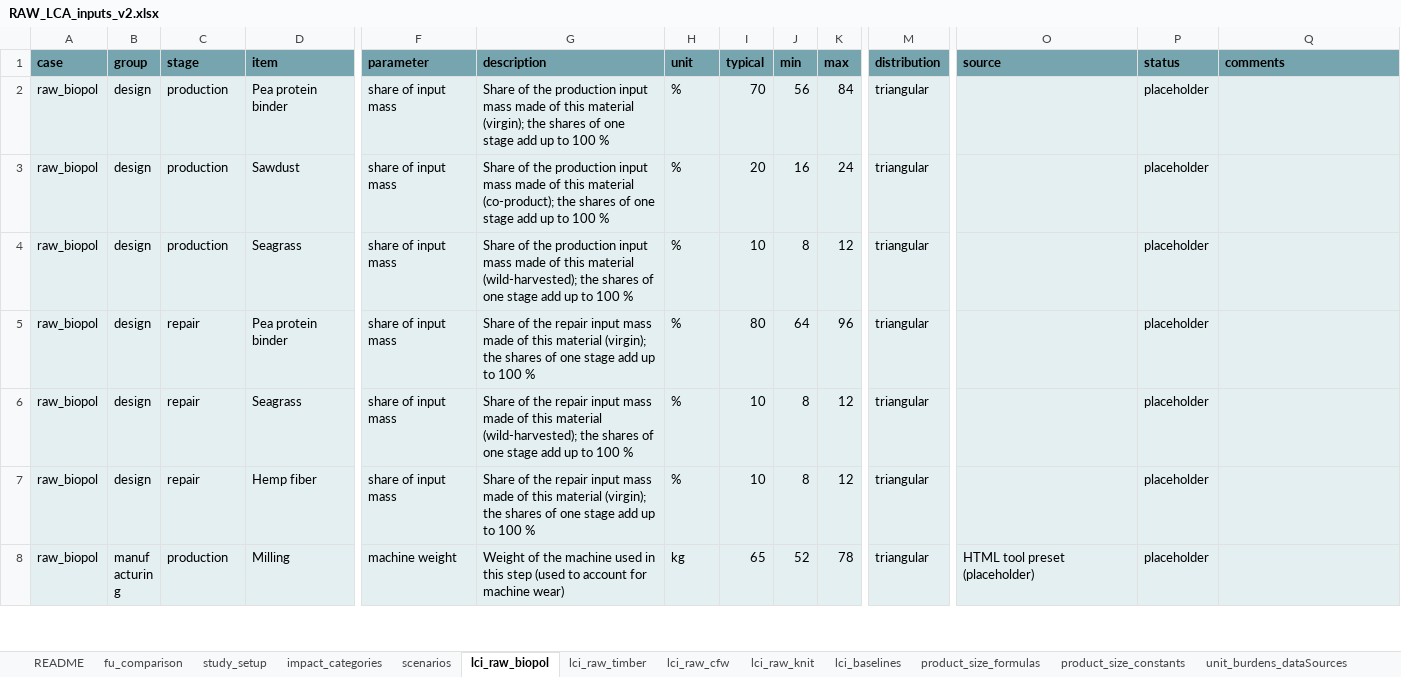
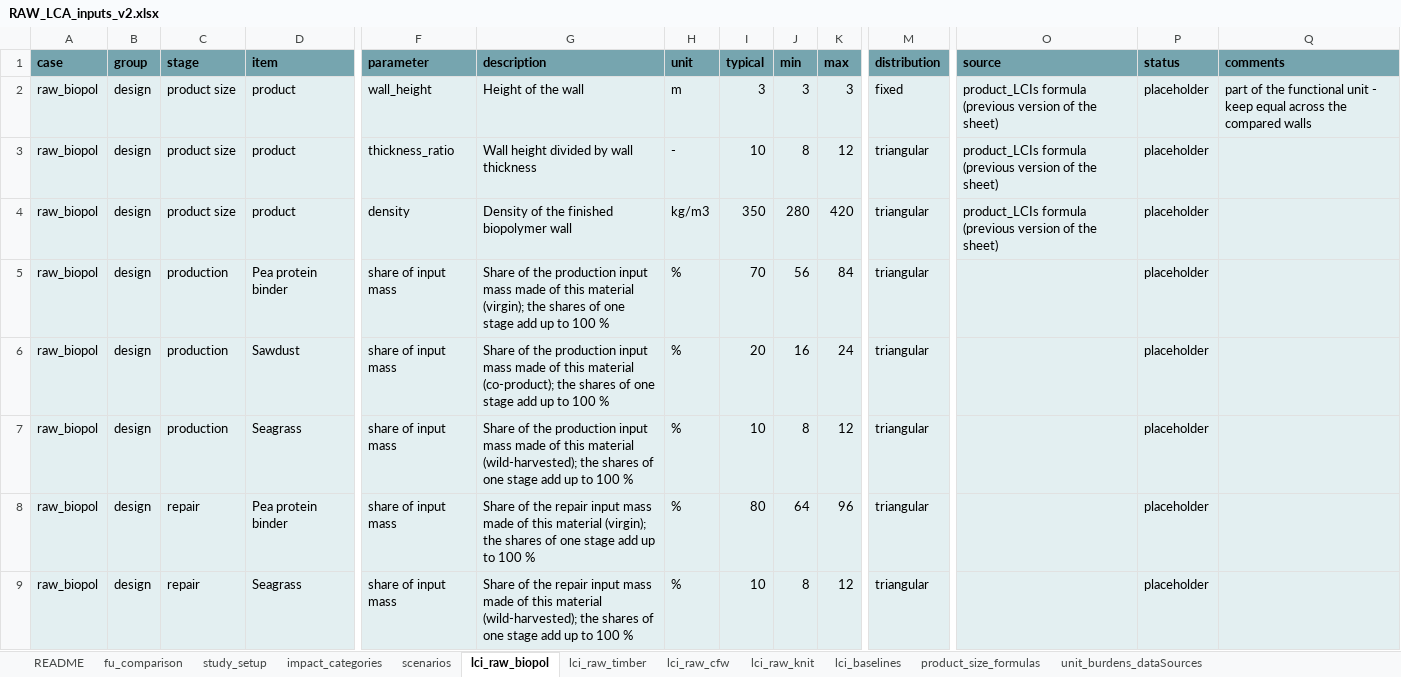
Before and after one commit to TanyaTsui/lca_circular_biobased, an Excel workbook: docs/RAW_LCA_inputs_v2.xlsx, sheet lci_raw_biopol, drawn as a sheet; only a part is shown, gaps mark what is left out; the shorter side is filled out with more unchanged rows; values as stored, in another font and other column widths than the file's, no borders; conditional formats not drawn; rows hold the shown columns only; the diff names each change by its address in the sheet, - before the commit and + after, or states it on an @@ line.

```diff
--- a/docs/RAW_LCA_inputs_v2.xlsx (sheet lci_raw_biopol)
+++ b/docs/RAW_LCA_inputs_v2.xlsx (sheet lci_raw_biopol)
-sheet tab: product_size_constants
+row 2: raw_biopol | design | product size | product | wall_height | Height of the wall | m | 3 | 3 | 3 | fixed | product_LCIs formula (previous version of the sheet) | placeholder | part of the functional unit - keep equal across the compared walls
+row 3: raw_biopol | design | product size | product | thickness_ratio | Wall height divided by wall thickness | - | 10 | 8 | 12 | triangular | product_LCIs formula (previous version of the sheet) | placeholder
+row 4: raw_biopol | design | product size | product | density | Density of the finished biopolymer wall | kg/m3 | 350 | 280 | 420 | triangular | product_LCIs formula (previous version of the sheet) | placeholder
```
Also changed, not shown: sheet lci_baselines, sheet lci_raw_timber, sheet lci_raw_cfw, sheet lci_raw_knit, sheet README, 14 other files.
